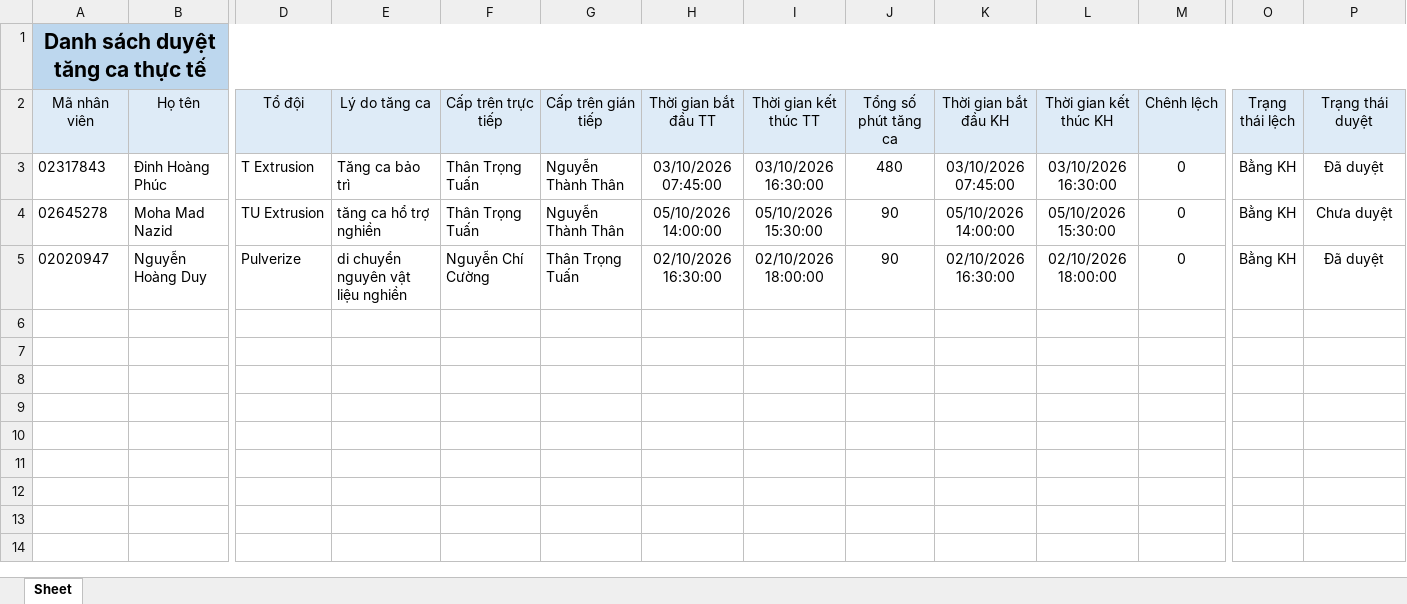
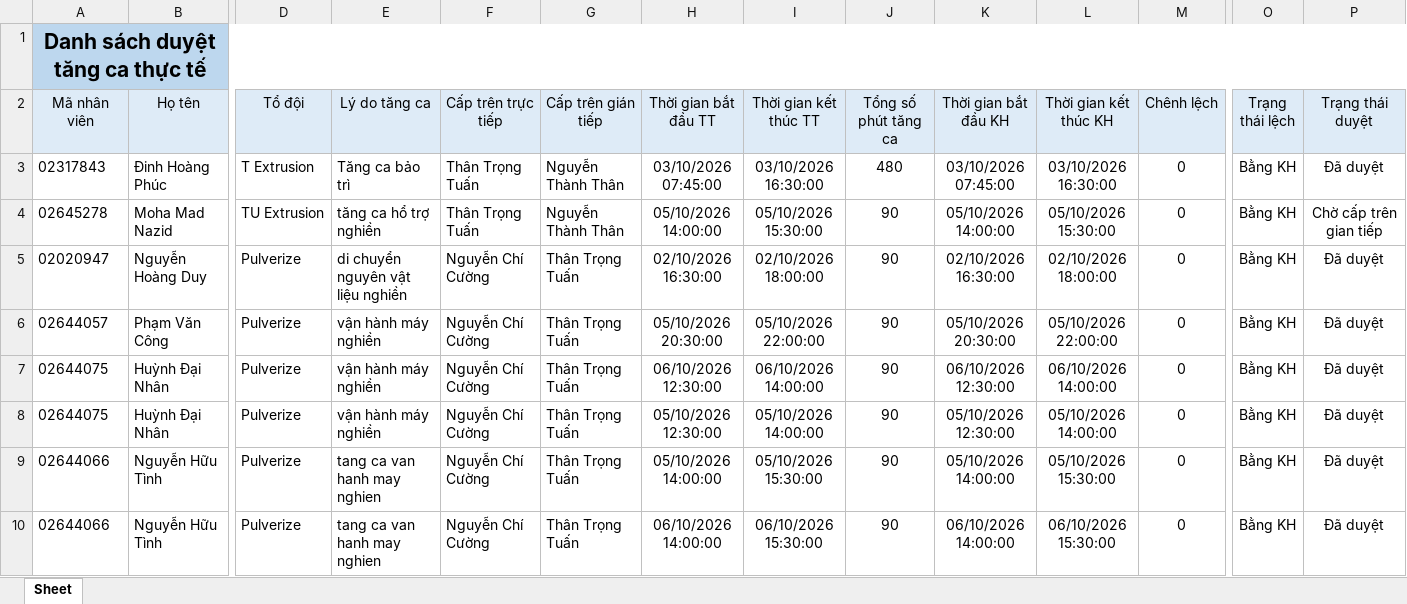
Before and after one commit to trongtuan141099/myweb, an Excel workbook: data/hrm_sync_actual_1.xlsx, sheet Sheet, drawn as a sheet; only a part is shown, gaps mark what is left out; values as stored, in another font and other column widths than the file's, no borders; rows hold the shown columns only; the diff names each change by its address in the sheet, - before the commit and + after, or states it on an @@ line.

```diff
--- a/data/hrm_sync_actual_1.xlsx (sheet Sheet)
+++ b/data/hrm_sync_actual_1.xlsx (sheet Sheet)
-P4 (Trạng thái duyệt): Chưa duyệt
+P4 (Trạng thái duyệt): Chờ cấp trên gian tiếp
+row 6: 02644057 | Phạm Văn Công | Pulverize | vận hành máy nghiền | Nguyễn Chí Cường | Thân Trọng Tuấn | 05/10/2026 20:30:00 | 05/10/2026 22:00:00 | 90 | 05/10/2026 20:30:00 | 05/10/2026 22:00:00 | 0 | Bằng KH | Đã duyệt
+row 7: 02644075 | Huỳnh Đại Nhân | Pulverize | vận hành máy nghiền | Nguyễn Chí Cường | Thân Trọng Tuấn | 06/10/2026 12:30:00 | 06/10/2026 14:00:00 | 90 | 06/10/2026 12:30:00 | 06/10/2026 14:00:00 | 0 | Bằng KH | Đã duyệt
+row 8: 02644075 | Huỳnh Đại Nhân | Pulverize | vận hành máy nghiền | Nguyễn Chí Cường | Thân Trọng Tuấn | 05/10/2026 12:30:00 | 05/10/2026 14:00:00 | 90 | 05/10/2026 12:30:00 | 05/10/2026 14:00:00 | 0 | Bằng KH | Đã duyệt
+row 9: 02644066 | Nguyễn Hữu Tình | Pulverize | tang ca van hanh may nghien | Nguyễn Chí Cường | Thân Trọng Tuấn | 05/10/2026 14:00:00 | 05/10/2026 15:30:00 | 90 | 05/10/2026 14:00:00 | 05/10/2026 15:30:00 | 0 | Bằng KH | Đã duyệt
+row 10: 02644066 | Nguyễn Hữu Tình | Pulverize | tang ca van hanh may nghien | Nguyễn Chí Cường | Thân Trọng Tuấn | 06/10/2026 14:00:00 | 06/10/2026 15:30:00 | 90 | 06/10/2026 14:00:00 | 06/10/2026 15:30:00 | 0 | Bằng KH | Đã duyệt
```
Also changed, not shown: data/hrm_sync_actual_2.xlsx, data/hrm_sync_actual_5.xlsx, 15 other files.
